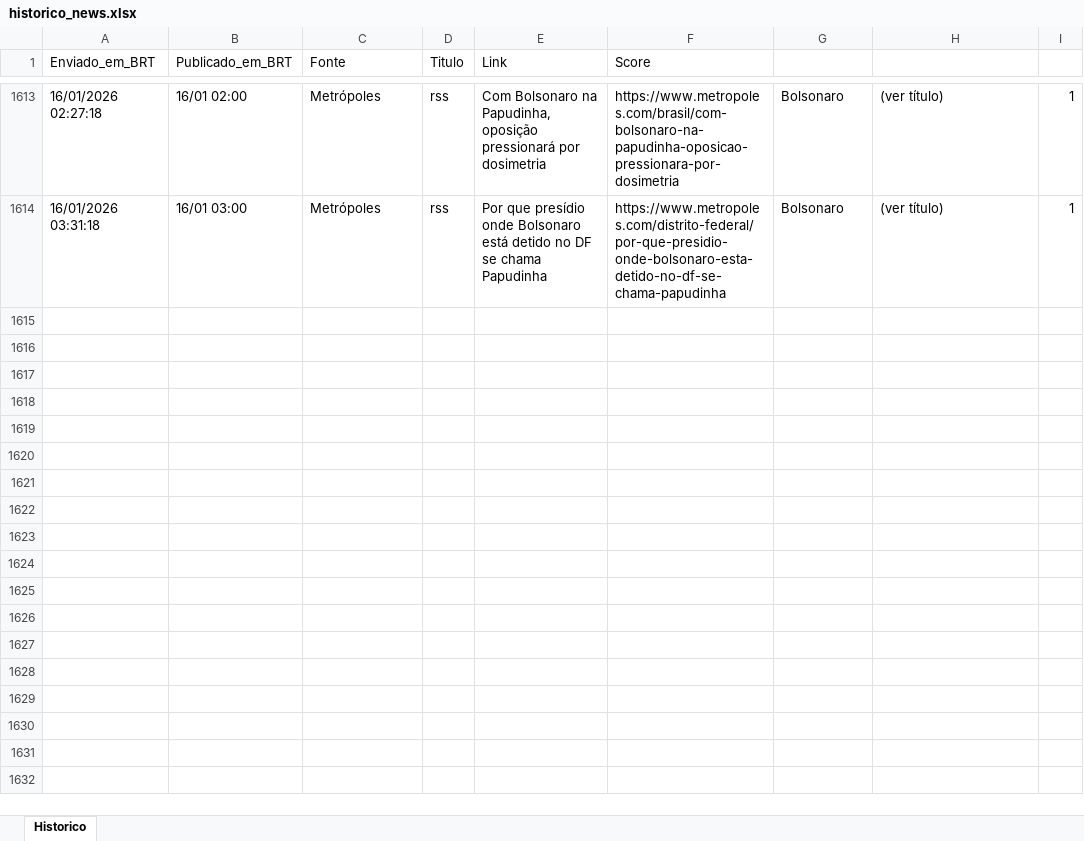
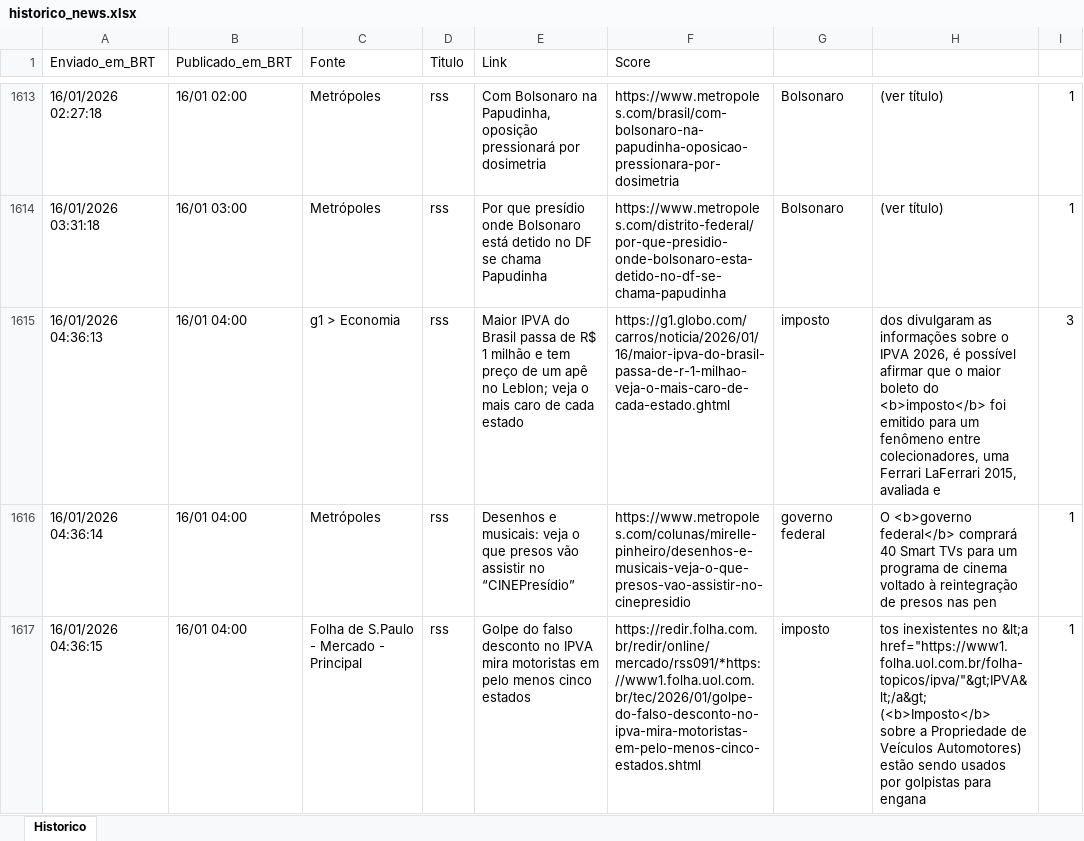
Before and after one commit to LucasPin45/ZanattaNews, an Excel workbook: historico_news.xlsx, sheet Historico, drawn as a sheet; only a part is shown, gaps mark what is left out; values as stored, in another font and other column widths than the file's, no borders; the diff names each change by its address in the sheet, - before the commit and + after, or states it on an @@ line.

```diff
--- a/historico_news.xlsx (sheet Historico)
+++ b/historico_news.xlsx (sheet Historico)
+row 1615: 16/01/2026 04:36:13 | 16/01 04:00 | g1 > Economia | rss | Maior IPVA do Brasil passa de R$ 1 milhão e tem preço de um apê no Leblon; veja o mais caro de cada estado | https://g1.globo.com/carros/noticia/2026/01/16/maior-ipva-do-brasil-passa-de-r-1-milhao-veja-o-mais-caro-de-cada-estado.ghtml | imposto | dos divulgaram as informações sobre o IPVA 2026, é possível afirmar que o maior boleto do <b>imposto</b> foi emitido para um fenômeno entre colecionadores, uma Ferrari LaFerrari 2015, avaliada e | 3
+row 1616: 16/01/2026 04:36:14 | 16/01 04:00 | Metrópoles | rss | Desenhos e musicais: veja o que presos vão assistir no “CINEPresídio” | https://www.metropoles.com/colunas/mirelle-pinheiro/desenhos-e-musicais-veja-o-que-presos-vao-assistir-no-cinepresidio | governo federal | O <b>governo federal</b> comprará 40 Smart TVs para um programa de cinema voltado à reintegração de presos nas pen | 1
+row 1617: 16/01/2026 04:36:15 | 16/01 04:00 | Folha de S.Paulo - Mercado - Principal | rss | Golpe do falso desconto no IPVA mira motoristas em pelo menos cinco estados | https://redir.folha.com.br/redir/online/mercado/rss091/*https://www1.folha.uol.com.br/tec/2026/01/golpe-do-falso-desconto-no-ipva-mira-motoristas-em-pelo-menos-cinco-estados.shtml | imposto | tos inexistentes no &lt;a href="https://www1.folha.uol.com.br/folha-topicos/ipva/"&gt;IPVA&lt;/a&gt; (<b>Imposto</b> sobre a Propriedade de Veículos Automotores) estão sendo usados por golpistas para engana | 1
```
Also changed, not shown: 1 other file.
